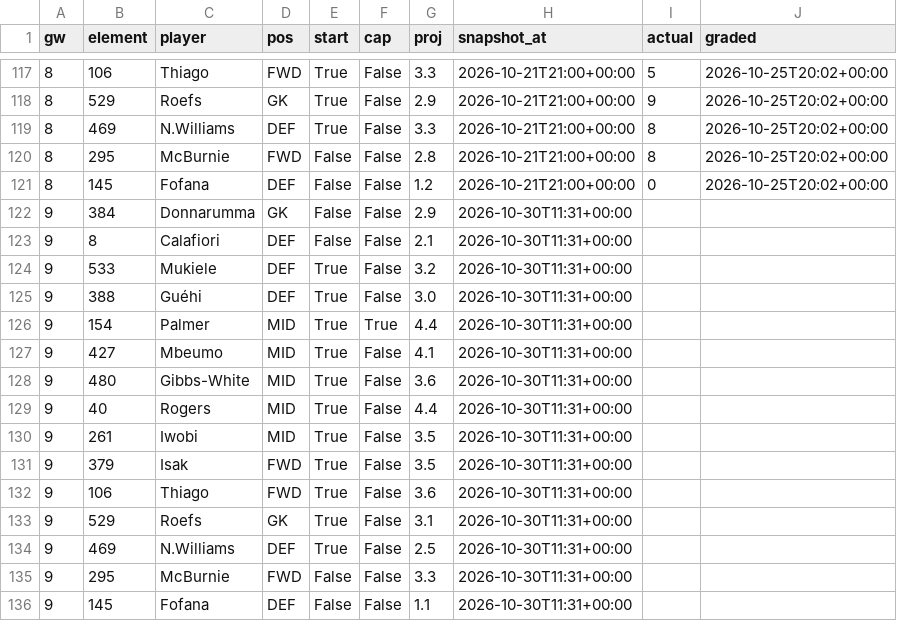
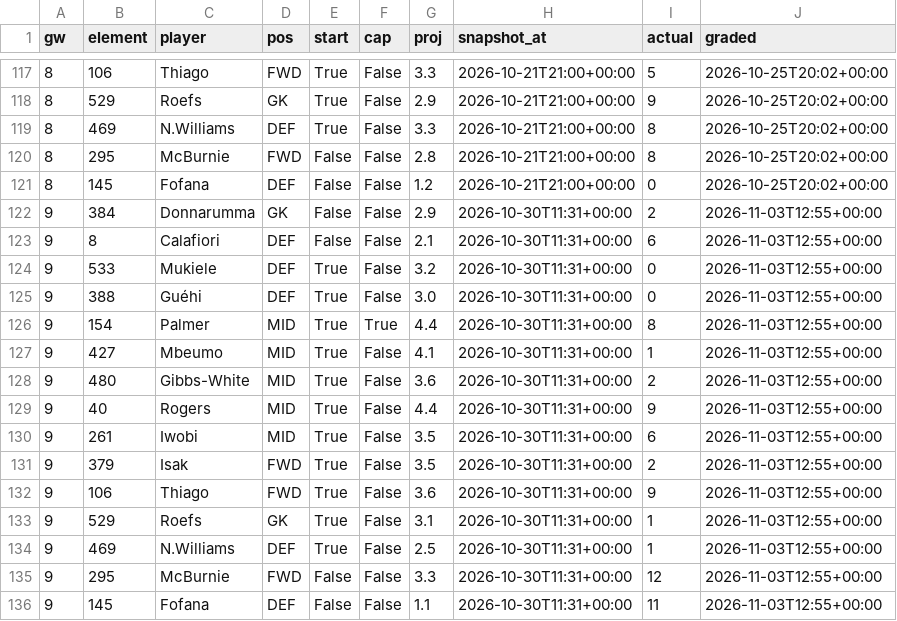
Before and after one commit to iceyfuture/prem_predictor_updated, a CSV file: dashboard/fpl_forward.csv, drawn as a sheet; only a part is shown, gaps mark what is left out.

```diff
--- a/dashboard/fpl_forward.csv
+++ b/dashboard/fpl_forward.csv
@@ -121,16 +121,16 @@ gw,element,player,pos,start,cap,proj,snapshot_at,actual,graded
 8,145,Fofana,DEF,False,False,1.2,2026-10-21T21:00+00:00,0,2026-10-25T20:02+00:00
-9,384,Donnarumma,GK,False,False,2.9,2026-10-30T11:31+00:00,,
-9,8,Calafiori,DEF,False,False,2.1,2026-10-30T11:31+00:00,,
-9,533,Mukiele,DEF,True,False,3.2,2026-10-30T11:31+00:00,,
-9,388,Guéhi,DEF,True,False,3.0,2026-10-30T11:31+00:00,,
-9,154,Palmer,MID,True,True,4.4,2026-10-30T11:31+00:00,,
-9,427,Mbeumo,MID,True,False,4.1,2026-10-30T11:31+00:00,,
-9,480,Gibbs-White,MID,True,False,3.6,2026-10-30T11:31+00:00,,
-9,40,Rogers,MID,True,False,4.4,2026-10-30T11:31+00:00,,
-9,261,Iwobi,MID,True,False,3.5,2026-10-30T11:31+00:00,,
-9,379,Isak,FWD,True,False,3.5,2026-10-30T11:31+00:00,,
-9,106,Thiago,FWD,True,False,3.6,2026-10-30T11:31+00:00,,
-9,529,Roefs,GK,True,False,3.1,2026-10-30T11:31+00:00,,
-9,469,N.Williams,DEF,True,False,2.5,2026-10-30T11:31+00:00,,
-9,295,McBurnie,FWD,False,False,3.3,2026-10-30T11:31+00:00,,
-9,145,Fofana,DEF,False,False,1.1,2026-10-30T11:31+00:00,,
+9,384,Donnarumma,GK,False,False,2.9,2026-10-30T11:31+00:00,2,2026-11-03T12:55+00:00
+9,8,Calafiori,DEF,False,False,2.1,2026-10-30T11:31+00:00,6,2026-11-03T12:55+00:00
+9,533,Mukiele,DEF,True,False,3.2,2026-10-30T11:31+00:00,0,2026-11-03T12:55+00:00
+9,388,Guéhi,DEF,True,False,3.0,2026-10-30T11:31+00:00,0,2026-11-03T12:55+00:00
+9,154,Palmer,MID,True,True,4.4,2026-10-30T11:31+00:00,8,2026-11-03T12:55+00:00
+9,427,Mbeumo,MID,True,False,4.1,2026-10-30T11:31+00:00,1,2026-11-03T12:55+00:00
+9,480,Gibbs-White,MID,True,False,3.6,2026-10-30T11:31+00:00,2,2026-11-03T12:55+00:00
+9,40,Rogers,MID,True,False,4.4,2026-10-30T11:31+00:00,9,2026-11-03T12:55+00:00
+9,261,Iwobi,MID,True,False,3.5,2026-10-30T11:31+00:00,6,2026-11-03T12:55+00:00
+9,379,Isak,FWD,True,False,3.5,2026-10-30T11:31+00:00,2,2026-11-03T12:55+00:00
+9,106,Thiago,FWD,True,False,3.6,2026-10-30T11:31+00:00,9,2026-11-03T12:55+00:00
+9,529,Roefs,GK,True,False,3.1,2026-10-30T11:31+00:00,1,2026-11-03T12:55+00:00
+9,469,N.Williams,DEF,True,False,2.5,2026-10-30T11:31+00:00,1,2026-11-03T12:55+00:00
+9,295,McBurnie,FWD,False,False,3.3,2026-10-30T11:31+00:00,12,2026-11-03T12:55+00:00
+9,145,Fofana,DEF,False,False,1.1,2026-10-30T11:31+00:00,11,2026-11-03T12:55+00:00
```
Also changed, not shown: dashboard/props_ledger.csv, outputs/fpl_player_gameweek_2026_27.csv, 9 other files.
